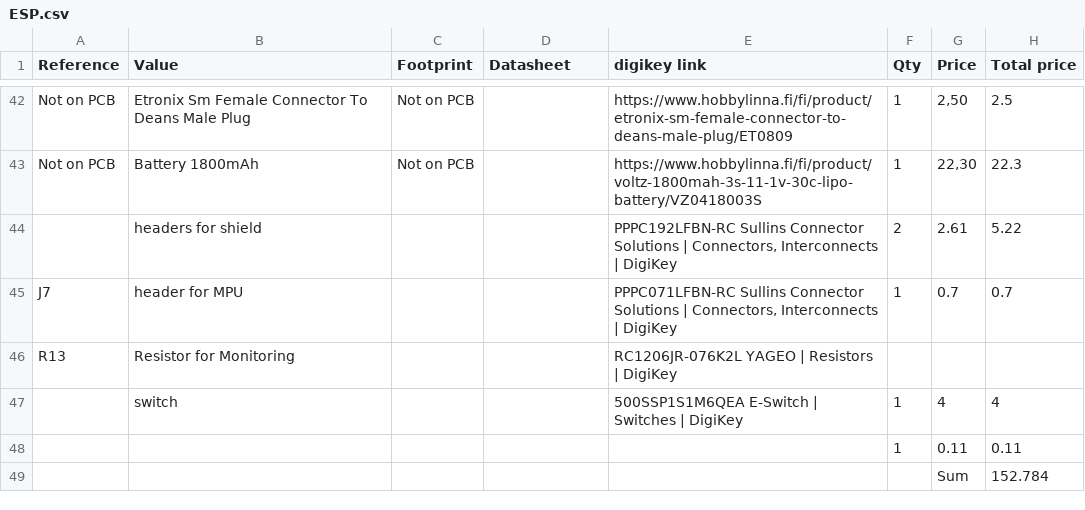
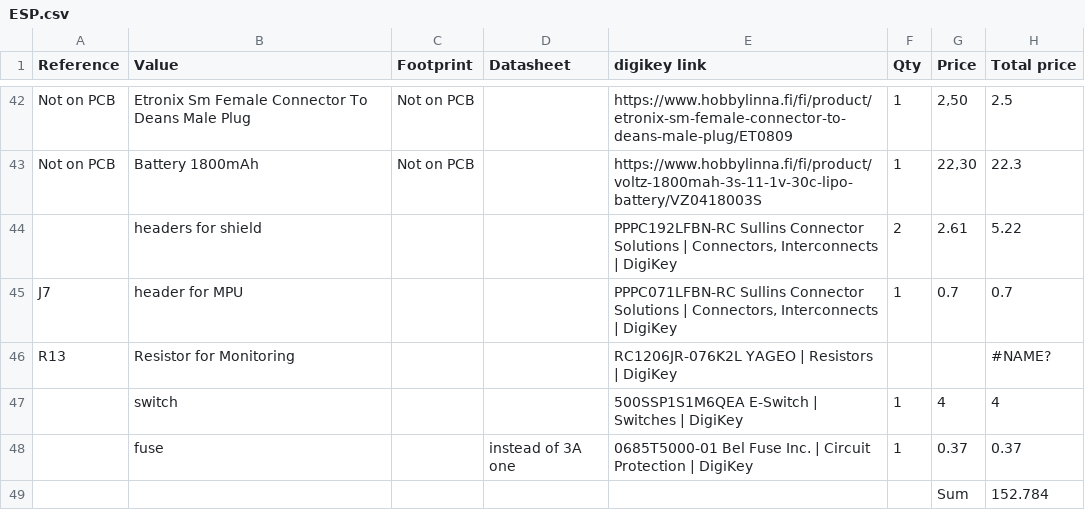
Before and after one commit to FKLM-ESP/Vacuum-Cleaner-Robot-ESP, a CSV file: Schematics/ESP/ESP.csv, drawn as a sheet; only a part is shown, gaps mark what is left out.

```diff
--- a/Schematics/ESP/ESP.csv
+++ b/Schematics/ESP/ESP.csv
@@ -45,5 +45,5 @@ Not on PCB,Battery 1800mAh,Not on PCB,,https://www.hobbylinna.fi/fi/product/volt
 J7,header for MPU,,,"PPPC071LFBN-RC Sullins Connector Solutions | Connectors, Interconnects | DigiKey",1,0.7,0.7
-R13,Resistor for Monitoring,,,RC1206JR-076K2L YAGEO | Resistors | DigiKey,,,
+R13,Resistor for Monitoring,,,RC1206JR-076K2L YAGEO | Resistors | DigiKey,,,#NAME?
 ,switch,,,500SSP1S1M6QEA E-Switch | Switches | DigiKey,1,4,4
-,,,,,1,0.11,0.11
+,fuse,,instead of 3A one,0685T5000-01 Bel Fuse Inc. | Circuit Protection | DigiKey,1,0.37,0.37
 ,,,,,,Sum,152.784
```
Also changed, not shown: 21 other files.
